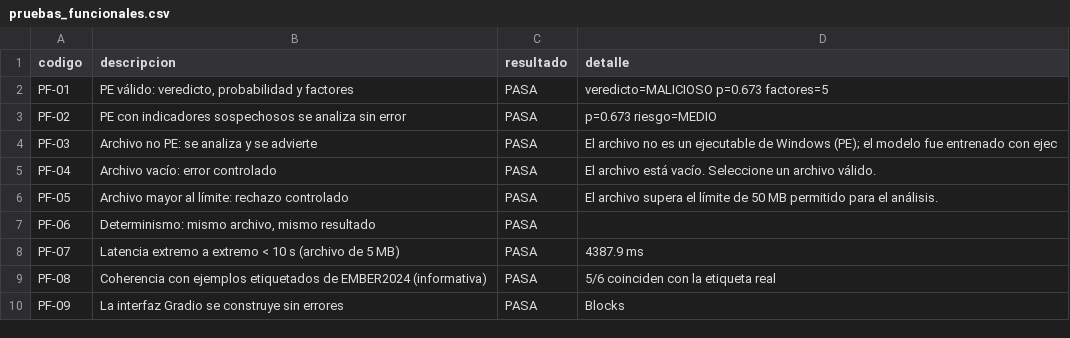
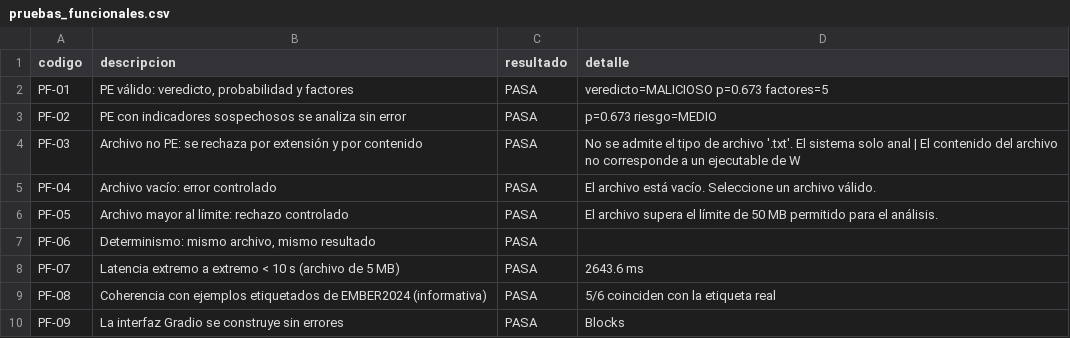
Before and after one commit to jhgar059/repo_proyecto, a CSV file: fase4_interfaz/pruebas_funcionales.csv, drawn as a sheet.

```diff
--- a/fase4_interfaz/pruebas_funcionales.csv
+++ b/fase4_interfaz/pruebas_funcionales.csv
@@ -3,3 +3,3 @@ PF-01,"PE válido: veredicto, probabilidad y factores",PASA,veredicto=MALICIOSO
 PF-02,PE con indicadores sospechosos se analiza sin error,PASA,p=0.673 riesgo=MEDIO
-PF-03,Archivo no PE: se analiza y se advierte,PASA,El archivo no es un ejecutable de Windows (PE); el modelo fue entrenado con ejec
+PF-03,Archivo no PE: se rechaza por extensión y por contenido,PASA,No se admite el tipo de archivo '.txt'. El sistema solo anal | El contenido del archivo no corresponde a un ejecutable de W
 PF-04,Archivo vacío: error controlado,PASA,El archivo está vacío. Seleccione un archivo válido.
@@ -7,3 +7,3 @@ PF-05,Archivo mayor al límite: rechazo controlado,PASA,El archivo supera el lí
 PF-06,"Determinismo: mismo archivo, mismo resultado",PASA,
-PF-07,Latencia extremo a extremo < 10 s (archivo de 5 MB),PASA,4387.9 ms
+PF-07,Latencia extremo a extremo < 10 s (archivo de 5 MB),PASA,2643.6 ms
 PF-08,Coherencia con ejemplos etiquetados de EMBER2024 (informativa),PASA,5/6 coinciden con la etiqueta real
```
Also changed, not shown: evidencias/00_indice_evidencias.csv, fase1_seleccion_caracteristicas/caracteristicas_seleccionadas.csv, 27 other files.
